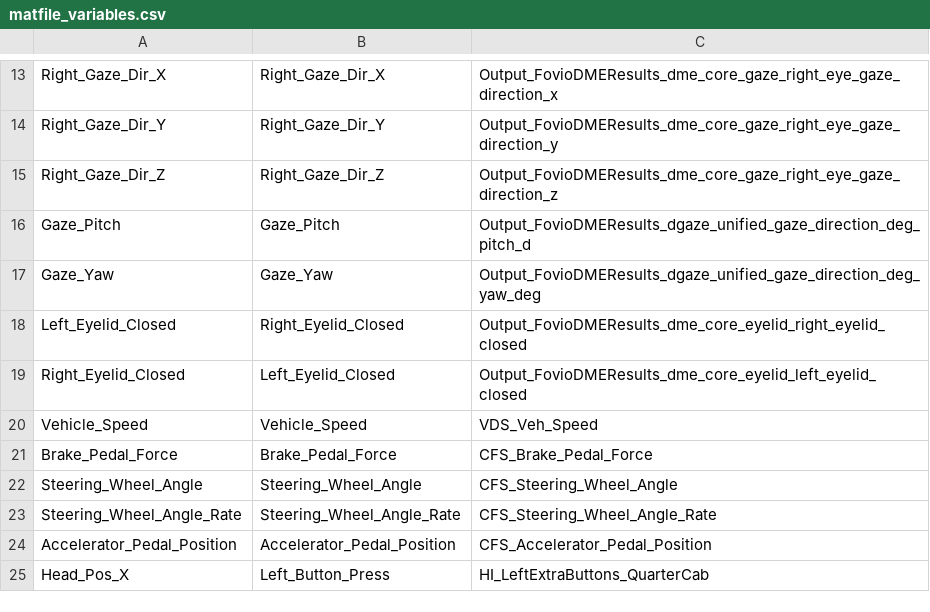
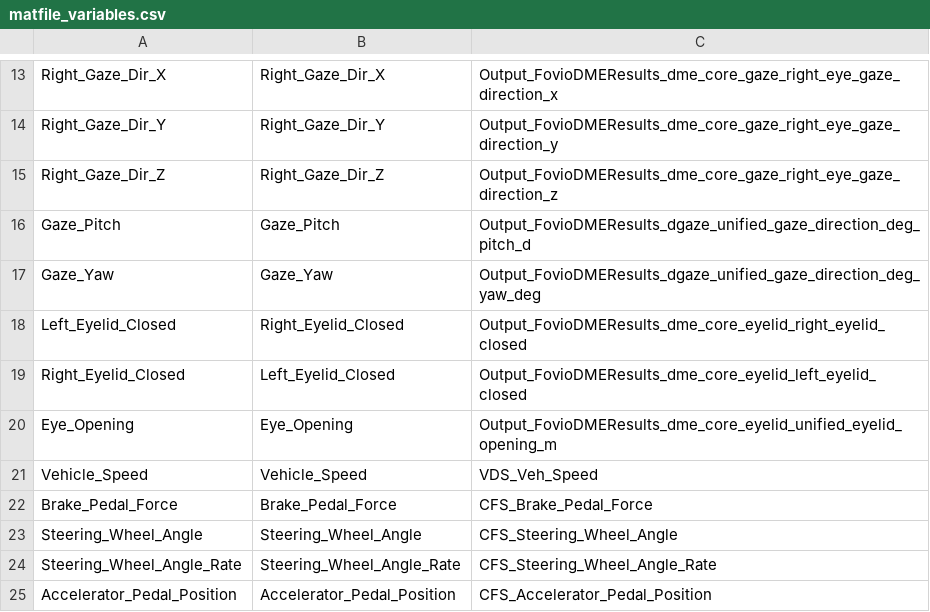
Before and after one commit to jeffreylolsen/MAP-2026, a CSV file: matfile_variables.csv, drawn as a sheet; only a part is shown, gaps mark what is left out; the shorter side is filled out with more unchanged rows; the diff names each change by its address in the sheet, - before the commit and + after, or states it on an @@ line.

```diff
--- a/matfile_variables.csv
+++ b/matfile_variables.csv
+row 20: Eye_Opening | Eye_Opening | Output_FovioDMEResults_dme_core_eyelid_unified_eyelid_opening_m
```
Also changed, not shown: 3 other files.
